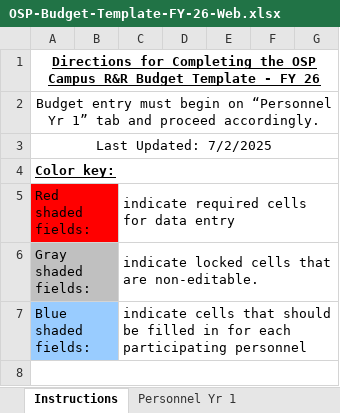
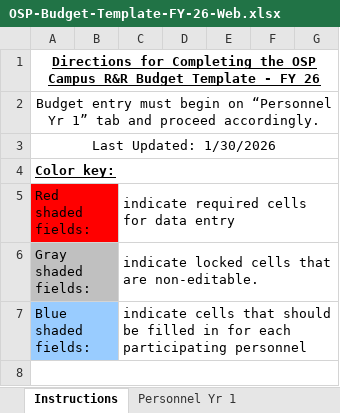
Before and after one commit to duncan-brown/research-skills, an Excel workbook: su-osp-budget/assets/OSP-Budget-Template-FY-26-Web.xlsx, sheet Instructions, drawn as a sheet; only a part is shown; values as stored, in another font and other column widths than the file's, no borders; the diff names each change by its address in the sheet, - before the commit and + after, or states it on an @@ line.

Commit message:
v2.1: Update OSP Budget Template to 1/30/2026; NIH salary cap to $228,000; remove PII

```diff
--- a/su-osp-budget/assets/OSP-Budget-Template-FY-26-Web.xlsx (sheet Instructions)
+++ b/su-osp-budget/assets/OSP-Budget-Template-FY-26-Web.xlsx (sheet Instructions)
-A3: Last Updated: 7/2/2025
+A3: Last Updated: 1/30/2026
```
Also changed, not shown: 9 other files.
